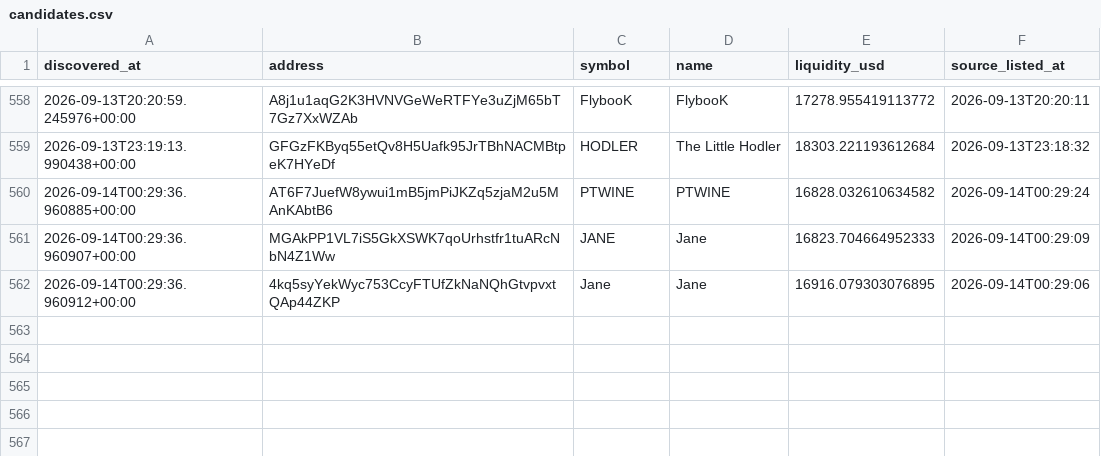
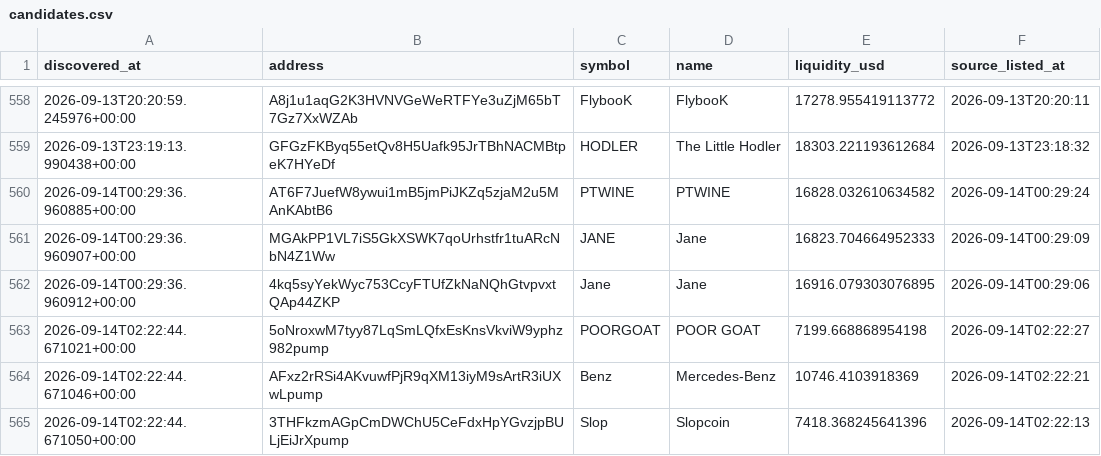
Before and after one commit to abdulrazakusman1029-ux/Nova, a CSV file: data/candidates.csv, drawn as a sheet; only a part is shown, gaps mark what is left out.

```diff
--- a/data/candidates.csv
+++ b/data/candidates.csv
@@ -564 +564,4 @@ discovered_at,address,symbol,name,liquidity_usd,source_listed_at
 2026-09-14T00:29:36.960912+00:00,4kq5syYekWyc753CcyFTUfZkNaNQhGtvpvxtQAp44ZKP,Jane,Jane,16916.079303076895,2026-09-14T00:29:06
+2026-09-14T02:22:44.671021+00:00,5oNroxwM7tyy87LqSmLQfxEsKnsVkviW9yphz982pump,POORGOAT,POOR GOAT,7199.668868954198,2026-09-14T02:22:27
+2026-09-14T02:22:44.671046+00:00,AFxz2rRSi4AKvuwfPjR9qXM13iyM9sArtR3iUXwLpump,Benz,Mercedes-Benz,10746.4103918369,2026-09-14T02:22:21
+2026-09-14T02:22:44.671050+00:00,3THFkzmAGpCmDWChU5CeFdxHpYGvzjpBULjEiJrXpump,Slop,Slopcoin,7418.368245641396,2026-09-14T02:22:13
```
Also changed, not shown: 2 other files.
